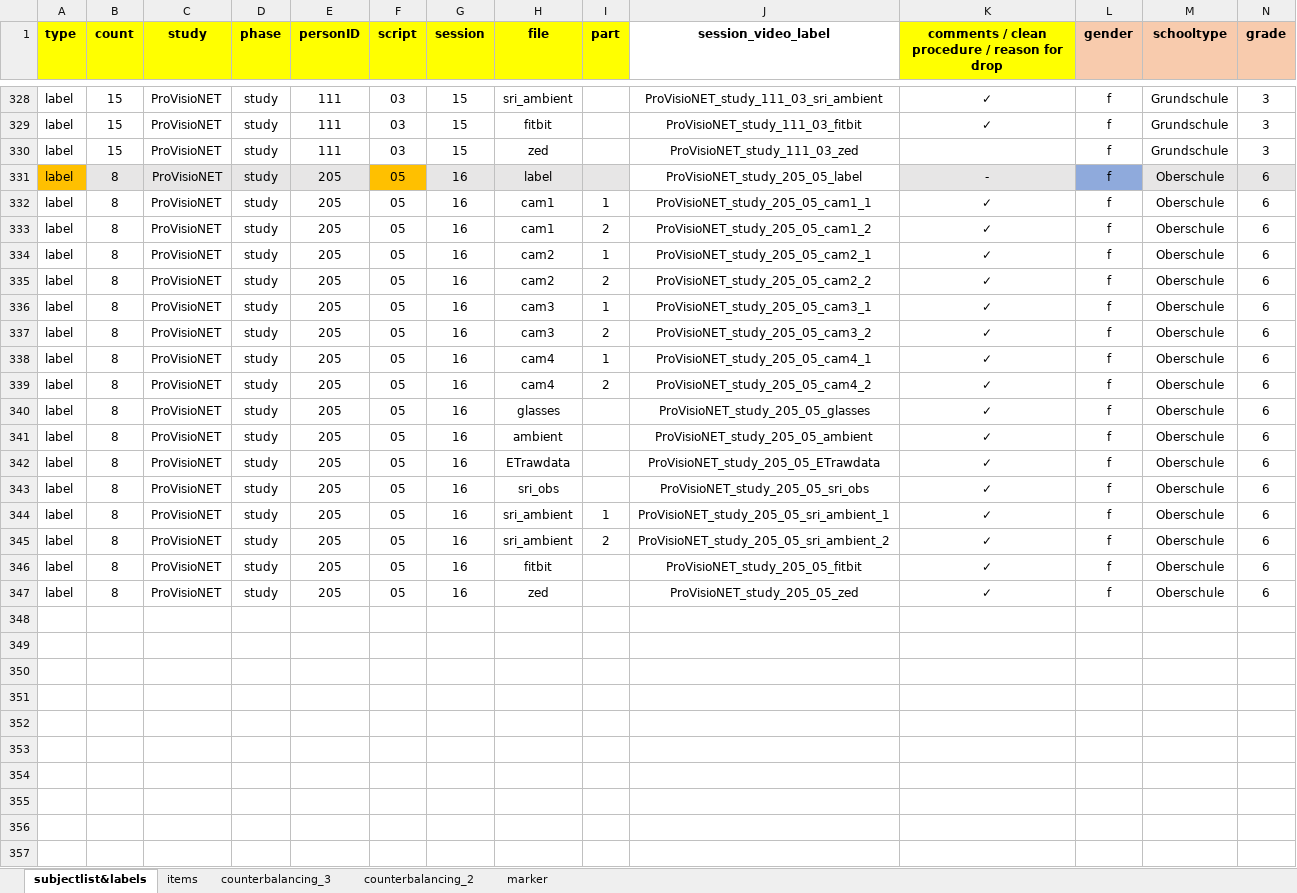
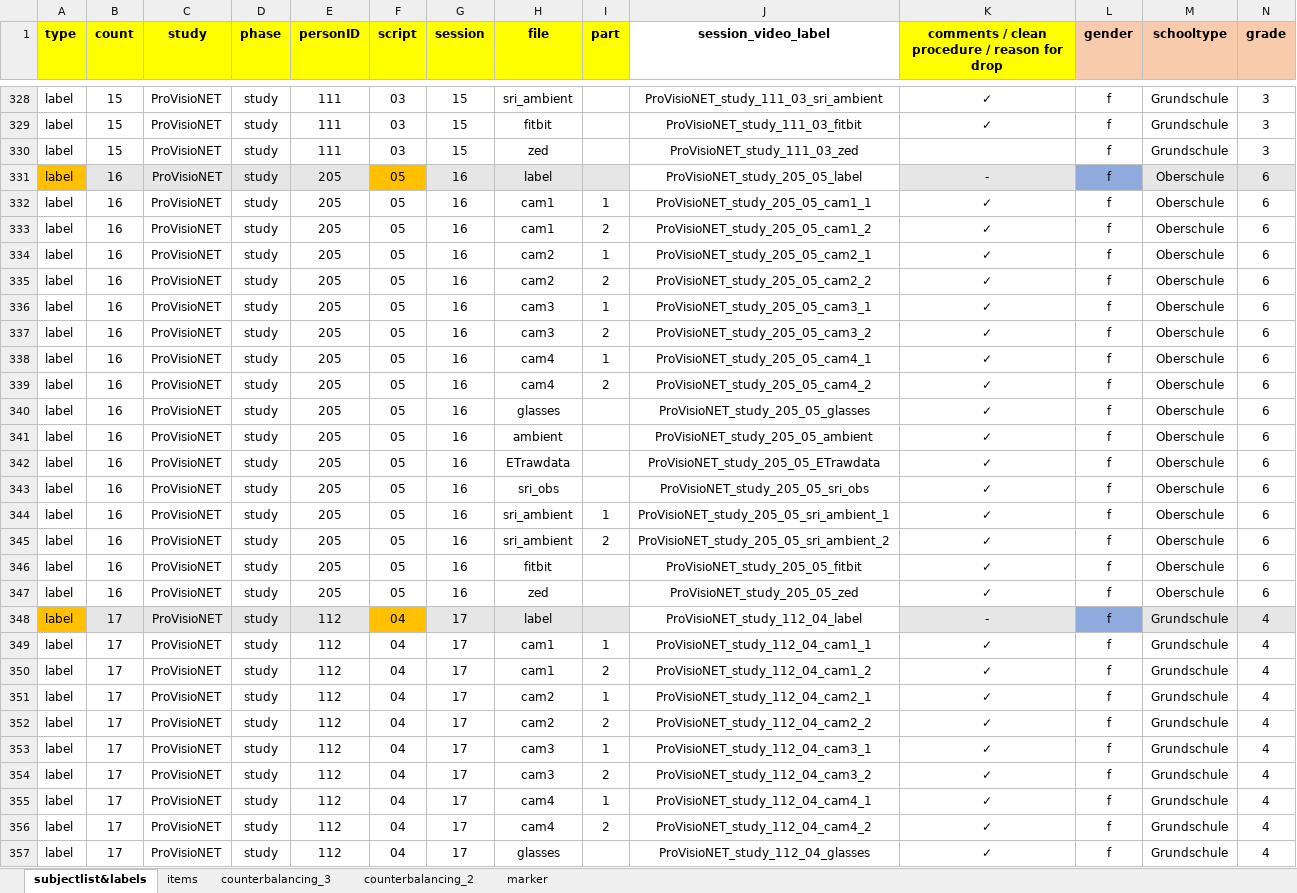
Before and after one commit to ginaamri/Mandy-PhD, an Excel workbook: 01_studies/01_Laborstudie ProVisioNET/2021_ProVisioNET_subject_labellist.xlsx, sheet subjectlist&labels, drawn as a sheet; only a part is shown, gaps mark what is left out; values as stored, in another font and other column widths than the file's, no borders; rows hold the shown columns only; the diff covers the shown part only; the diff names each change by its address in the sheet, - before the commit and + after, or states it on an @@ line.

Commit message:
Update 2021_ProVisioNET_subject_labellist.xlsx

```diff
--- a/01_studies/01_Laborstudie ProVisioNET/2021_ProVisioNET_subject_labellist.xlsx (sheet subjectlist&labels)
+++ b/01_studies/01_Laborstudie ProVisioNET/2021_ProVisioNET_subject_labellist.xlsx (sheet subjectlist&labels)
-B331:B347 (count): 8
+B331:B347 (count): 16
+row 348: label | 17 | ProVisioNET | study | 112 | 04 | 17 | label |  | ProVisioNET_study_112_04_label | - | f | Grundschule | 4
+row 349: label | 17 | ProVisioNET | study | 112 | 04 | 17 | cam1 | 1 | ProVisioNET_study_112_04_cam1_1 | ✓ | f | Grundschule | 4
+row 350: label | 17 | ProVisioNET | study | 112 | 04 | 17 | cam1 | 2 | ProVisioNET_study_112_04_cam1_2 | ✓ | f | Grundschule | 4
+row 351: label | 17 | ProVisioNET | study | 112 | 04 | 17 | cam2 | 1 | ProVisioNET_study_112_04_cam2_1 | ✓ | f | Grundschule | 4
+row 352: label | 17 | ProVisioNET | study | 112 | 04 | 17 | cam2 | 2 | ProVisioNET_study_112_04_cam2_2 | ✓ | f | Grundschule | 4
+row 353: label | 17 | ProVisioNET | study | 112 | 04 | 17 | cam3 | 1 | ProVisioNET_study_112_04_cam3_1 | ✓ | f | Grundschule | 4
+row 354: label | 17 | ProVisioNET | study | 112 | 04 | 17 | cam3 | 2 | ProVisioNET_study_112_04_cam3_2 | ✓ | f | Grundschule | 4
+row 355: label | 17 | ProVisioNET | study | 112 | 04 | 17 | cam4 | 1 | ProVisioNET_study_112_04_cam4_1 | ✓ | f | Grundschule | 4
+row 356: label | 17 | ProVisioNET | study | 112 | 04 | 17 | cam4 | 2 | ProVisioNET_study_112_04_cam4_2 | ✓ | f | Grundschule | 4
+row 357: label | 17 | ProVisioNET | study | 112 | 04 | 17 | glasses |  | ProVisioNET_study_112_04_glasses | ✓ | f | Grundschule | 4
```
Also changed, not shown: 7 added rows elsewhere in this sheet.
